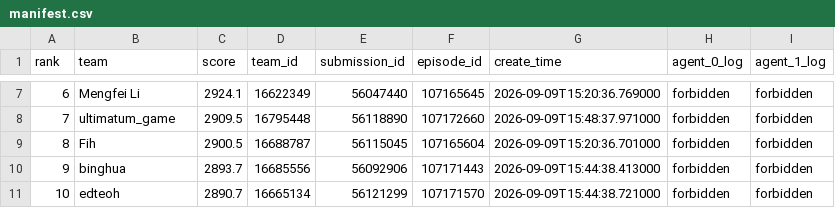
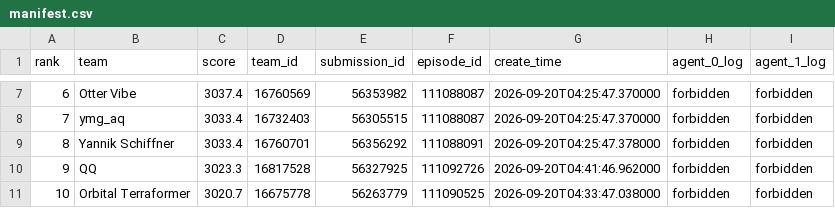
Before and after one commit to faheemkhaskheli9/Kaggriculture, a CSV file: top10_ladder/manifest.csv, drawn as a sheet; only a part is shown, gaps mark what is left out; the diff covers the shown part only.

```diff
--- a/top10_ladder/manifest.csv
+++ b/top10_ladder/manifest.csv
@@ -7,5 +7,5 @@ rank,team,score,team_id,submission_id,episode_id,create_time,agent_0_log,agent_1
-6,Mengfei Li,2924.1,16622349,56047440,107165645,2026-09-09T15:20:36.769000,forbidden,forbidden
-7,ultimatum_game,2909.5,16795448,56118890,107172660,2026-09-09T15:48:37.971000,forbidden,forbidden
-8,Fih,2900.5,16688787,56115045,107165604,2026-09-09T15:20:36.701000,forbidden,forbidden
-9,binghua,2893.7,16685556,56092906,107171443,2026-09-09T15:44:38.413000,forbidden,forbidden
-10,edteoh,2890.7,16665134,56121299,107171570,2026-09-09T15:44:38.721000,forbidden,forbidden
+6,Otter Vibe,3037.4,16760569,56353982,111088087,2026-09-20T04:25:47.370000,forbidden,forbidden
+7,ymg_aq,3033.4,16732403,56305515,111088087,2026-09-20T04:25:47.370000,forbidden,forbidden
+8,Yannik Schiffner,3033.4,16760701,56356292,111088091,2026-09-20T04:25:47.378000,forbidden,forbidden
+9,QQ,3023.3,16817528,56327925,111092726,2026-09-20T04:41:46.962000,forbidden,forbidden
+10,Orbital Terraformer,3020.7,16675778,56263779,111090525,2026-09-20T04:33:47.038000,forbidden,forbidden
```
Also changed, not shown: 30 edited cells elsewhere in this file, 3 other files.
